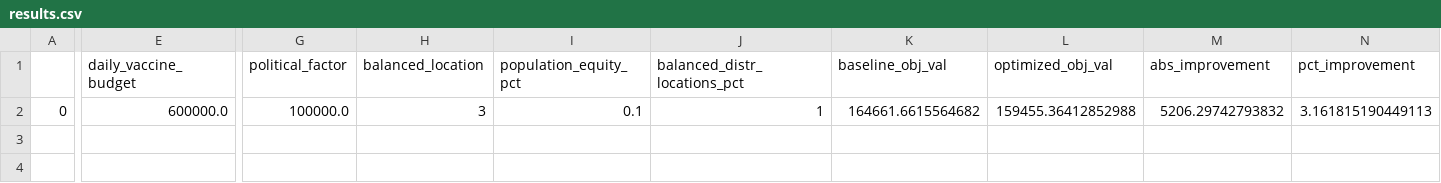
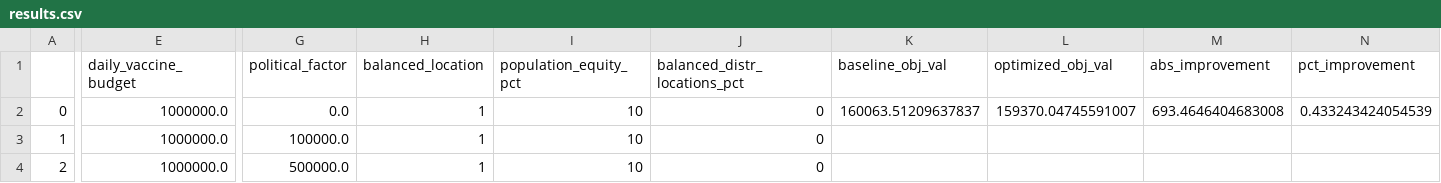
Before and after one commit to iampreviero/vaccine-allocation, a CSV file: data/outputs/results.csv, drawn as a sheet; only a part is shown, gaps mark what is left out; rows hold the shown columns only; the diff names each change by its address in the sheet, - before the commit and + after, or states it on an @@ line.

```diff
--- a/data/outputs/results.csv
+++ b/data/outputs/results.csv
-E2 (daily_vaccine_budget): 600000.0
+E2 (daily_vaccine_budget): 1000000.0
-G2 (political_factor): 100000.0
+G2 (political_factor): 0.0
-H2 (balanced_location): 3
+H2 (balanced_location): 1
-I2 (population_equity_pct): 0.1
+I2 (population_equity_pct): 10
-J2 (balanced_distr_locations_pct): 1
+J2 (balanced_distr_locations_pct): 0
-K2 (baseline_obj_val): 164661.6615564682
+K2 (baseline_obj_val): 160063.51209637837
-L2 (optimized_obj_val): 159455.36412852988
+L2 (optimized_obj_val): 159370.04745591007
-M2 (abs_improvement): 5206.29742793832
+M2 (abs_improvement): 693.4646404683008
-N2 (pct_improvement): 3.161815190449113
+N2 (pct_improvement): 0.433243424054539
+row 3: 1 | 1000000.0 | 100000.0 | 1 | 10 | 0
+row 4: 2 | 1000000.0 | 500000.0 | 1 | 10 | 0
```
Also changed, not shown: 9 other files.
